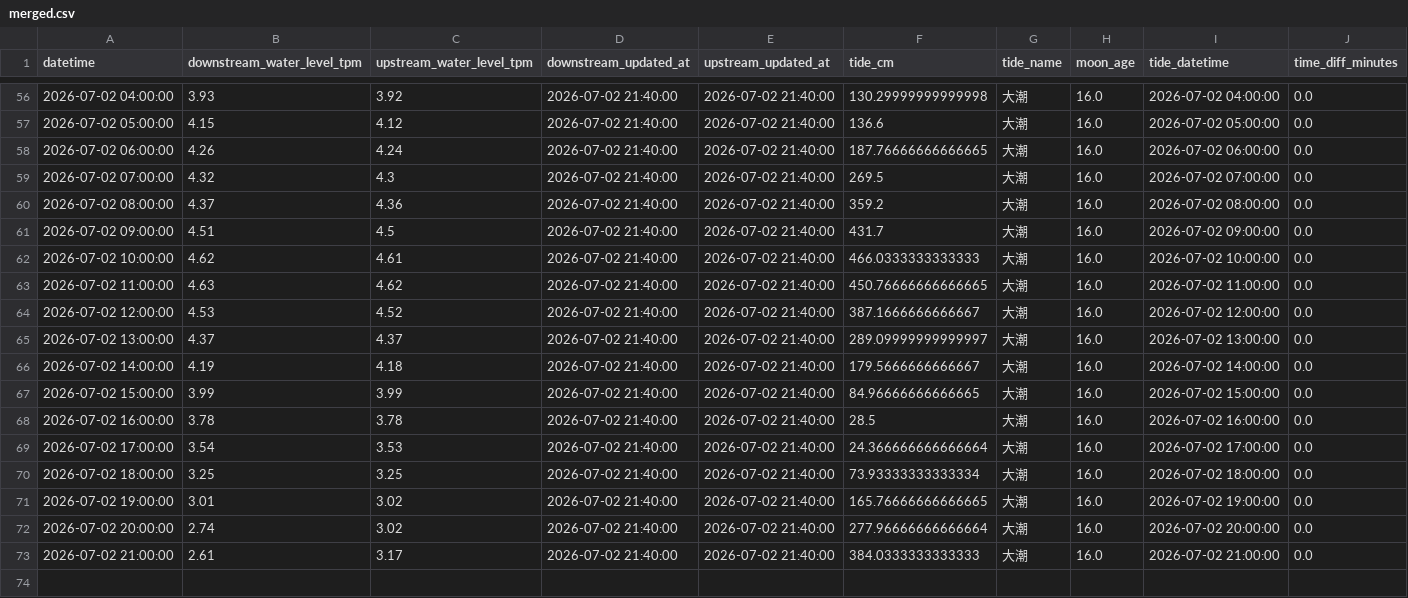
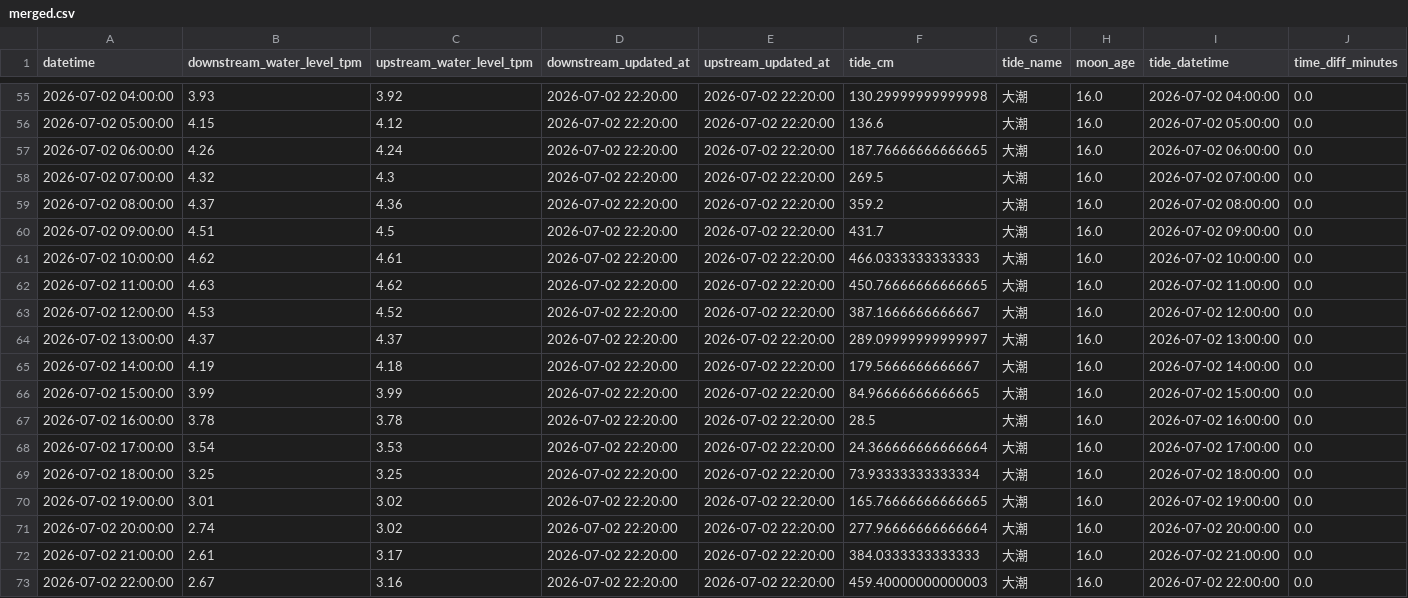
Before and after one commit to wata2022/chikugo-monitor, a CSV file: docs/merged.csv, drawn as a sheet; only a part is shown, gaps mark what is left out; the diff covers the shown part only.

```diff
--- a/docs/merged.csv
+++ b/docs/merged.csv
@@ -56,18 +55,19 @@
-2026-07-02 04:00:00,3.93,3.92,2026-07-02 21:40:00,2026-07-02 21:40:00,130.29999999999998,大潮,16.0,2026-07-02 04:00:00,0.0
-2026-07-02 05:00:00,4.15,4.12,2026-07-02 21:40:00,2026-07-02 21:40:00,136.6,大潮,16.0,2026-07-02 05:00:00,0.0
-2026-07-02 06:00:00,4.26,4.24,2026-07-02 21:40:00,2026-07-02 21:40:00,187.76666666666665,大潮,16.0,2026-07-02 06:00:00,0.0
-2026-07-02 07:00:00,4.32,4.3,2026-07-02 21:40:00,2026-07-02 21:40:00,269.5,大潮,16.0,2026-07-02 07:00:00,0.0
-2026-07-02 08:00:00,4.37,4.36,2026-07-02 21:40:00,2026-07-02 21:40:00,359.2,大潮,16.0,2026-07-02 08:00:00,0.0
-2026-07-02 09:00:00,4.51,4.5,2026-07-02 21:40:00,2026-07-02 21:40:00,431.7,大潮,16.0,2026-07-02 09:00:00,0.0
-2026-07-02 10:00:00,4.62,4.61,2026-07-02 21:40:00,2026-07-02 21:40:00,466.0333333333333,大潮,16.0,2026-07-02 10:00:00,0.0
-2026-07-02 11:00:00,4.63,4.62,2026-07-02 21:40:00,2026-07-02 21:40:00,450.76666666666665,大潮,16.0,2026-07-02 11:00:00,0.0
-2026-07-02 12:00:00,4.53,4.52,2026-07-02 21:40:00,2026-07-02 21:40:00,387.1666666666667,大潮,16.0,2026-07-02 12:00:00,0.0
-2026-07-02 13:00:00,4.37,4.37,2026-07-02 21:40:00,2026-07-02 21:40:00,289.09999999999997,大潮,16.0,2026-07-02 13:00:00,0.0
-2026-07-02 14:00:00,4.19,4.18,2026-07-02 21:40:00,2026-07-02 21:40:00,179.5666666666667,大潮,16.0,2026-07-02 14:00:00,0.0
-2026-07-02 15:00:00,3.99,3.99,2026-07-02 21:40:00,2026-07-02 21:40:00,84.96666666666665,大潮,16.0,2026-07-02 15:00:00,0.0
-2026-07-02 16:00:00,3.78,3.78,2026-07-02 21:40:00,2026-07-02 21:40:00,28.5,大潮,16.0,2026-07-02 16:00:00,0.0
-2026-07-02 17:00:00,3.54,3.53,2026-07-02 21:40:00,2026-07-02 21:40:00,24.366666666666664,大潮,16.0,2026-07-02 17:00:00,0.0
-2026-07-02 18:00:00,3.25,3.25,2026-07-02 21:40:00,2026-07-02 21:40:00,73.93333333333334,大潮,16.0,2026-07-02 18:00:00,0.0
-2026-07-02 19:00:00,3.01,3.02,2026-07-02 21:40:00,2026-07-02 21:40:00,165.76666666666665,大潮,16.0,2026-07-02 19:00:00,0.0
-2026-07-02 20:00:00,2.74,3.02,2026-07-02 21:40:00,2026-07-02 21:40:00,277.96666666666664,大潮,16.0,2026-07-02 20:00:00,0.0
-2026-07-02 21:00:00,2.61,3.17,2026-07-02 21:40:00,2026-07-02 21:40:00,384.0333333333333,大潮,16.0,2026-07-02 21:00:00,0.0
+2026-07-02 04:00:00,3.93,3.92,2026-07-02 22:20:00,2026-07-02 22:20:00,130.29999999999998,大潮,16.0,2026-07-02 04:00:00,0.0
+2026-07-02 05:00:00,4.15,4.12,2026-07-02 22:20:00,2026-07-02 22:20:00,136.6,大潮,16.0,2026-07-02 05:00:00,0.0
+2026-07-02 06:00:00,4.26,4.24,2026-07-02 22:20:00,2026-07-02 22:20:00,187.76666666666665,大潮,16.0,2026-07-02 06:00:00,0.0
+2026-07-02 07:00:00,4.32,4.3,2026-07-02 22:20:00,2026-07-02 22:20:00,269.5,大潮,16.0,2026-07-02 07:00:00,0.0
+2026-07-02 08:00:00,4.37,4.36,2026-07-02 22:20:00,2026-07-02 22:20:00,359.2,大潮,16.0,2026-07-02 08:00:00,0.0
+2026-07-02 09:00:00,4.51,4.5,2026-07-02 22:20:00,2026-07-02 22:20:00,431.7,大潮,16.0,2026-07-02 09:00:00,0.0
+2026-07-02 10:00:00,4.62,4.61,2026-07-02 22:20:00,2026-07-02 22:20:00,466.0333333333333,大潮,16.0,2026-07-02 10:00:00,0.0
+2026-07-02 11:00:00,4.63,4.62,2026-07-02 22:20:00,2026-07-02 22:20:00,450.76666666666665,大潮,16.0,2026-07-02 11:00:00,0.0
+2026-07-02 12:00:00,4.53,4.52,2026-07-02 22:20:00,2026-07-02 22:20:00,387.1666666666667,大潮,16.0,2026-07-02 12:00:00,0.0
+2026-07-02 13:00:00,4.37,4.37,2026-07-02 22:20:00,2026-07-02 22:20:00,289.09999999999997,大潮,16.0,2026-07-02 13:00:00,0.0
+2026-07-02 14:00:00,4.19,4.18,2026-07-02 22:20:00,2026-07-02 22:20:00,179.5666666666667,大潮,16.0,2026-07-02 14:00:00,0.0
+2026-07-02 15:00:00,3.99,3.99,2026-07-02 22:20:00,2026-07-02 22:20:00,84.96666666666665,大潮,16.0,2026-07-02 15:00:00,0.0
+2026-07-02 16:00:00,3.78,3.78,2026-07-02 22:20:00,2026-07-02 22:20:00,28.5,大潮,16.0,2026-07-02 16:00:00,0.0
+2026-07-02 17:00:00,3.54,3.53,2026-07-02 22:20:00,2026-07-02 22:20:00,24.366666666666664,大潮,16.0,2026-07-02 17:00:00,0.0
+2026-07-02 18:00:00,3.25,3.25,2026-07-02 22:20:00,2026-07-02 22:20:00,73.93333333333334,大潮,16.0,2026-07-02 18:00:00,0.0
+2026-07-02 19:00:00,3.01,3.02,2026-07-02 22:20:00,2026-07-02 22:20:00,165.76666666666665,大潮,16.0,2026-07-02 19:00:00,0.0
+2026-07-02 20:00:00,2.74,3.02,2026-07-02 22:20:00,2026-07-02 22:20:00,277.96666666666664,大潮,16.0,2026-07-02 20:00:00,0.0
+2026-07-02 21:00:00,2.61,3.17,2026-07-02 22:20:00,2026-07-02 22:20:00,384.0333333333333,大潮,16.0,2026-07-02 21:00:00,0.0
+2026-07-02 22:00:00,2.67,3.16,2026-07-02 22:20:00,2026-07-02 22:20:00,459.40000000000003,大潮,16.0,2026-07-02 22:00:00,0.0
```
Also changed, not shown: 1 removed row and 106 edited cells elsewhere in this file, water_level.csv.
